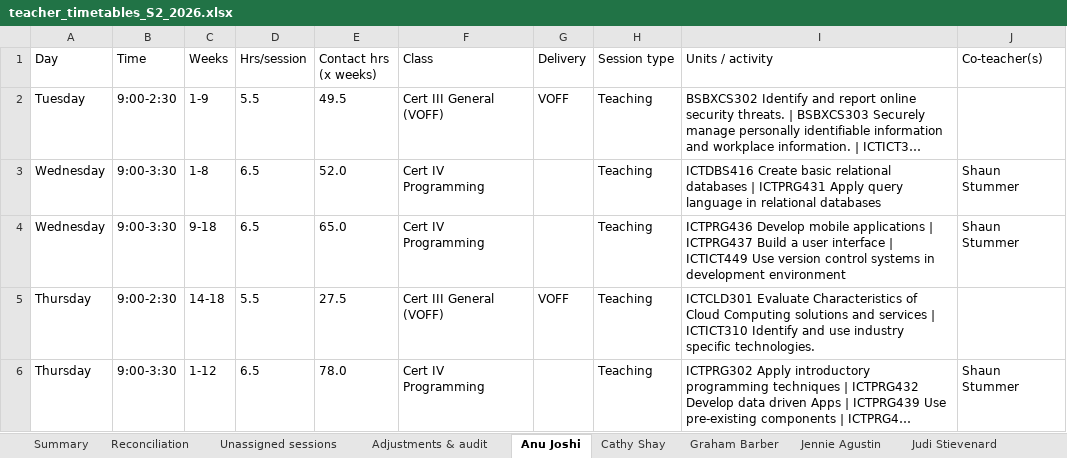
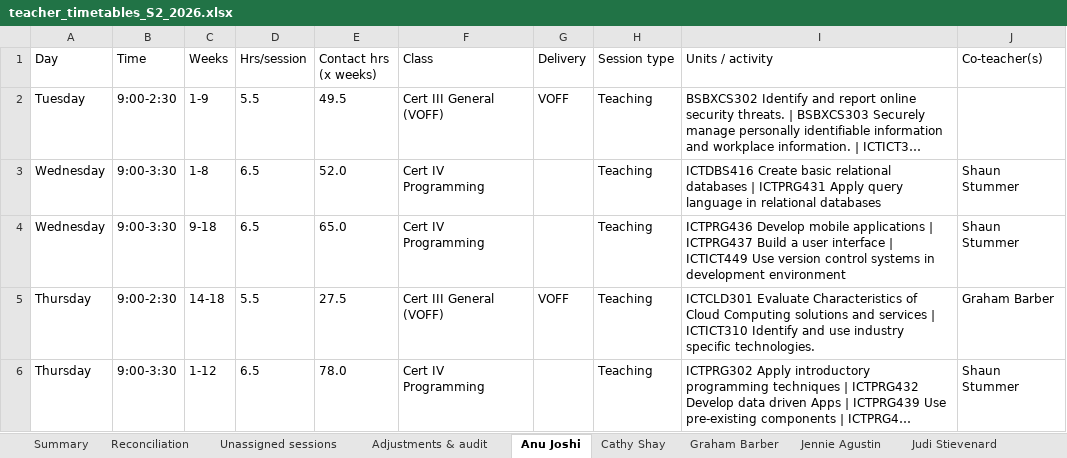
Before and after one commit to Jagustin1929/timetable, an Excel workbook: output/teacher_timetables_S2_2026.xlsx, sheet Anu Joshi, drawn as a sheet; long unchanged cells end in …; values as stored, in another font and other column widths than the file's, no borders; the diff names each change by its address in the sheet, - before the commit and + after, or states it on an @@ line.

Commit message:
Add Graham Barber to Thursday VOFF Cloud wks 10-13 (closes gap)

```diff
--- a/output/teacher_timetables_S2_2026.xlsx (sheet Anu Joshi)
+++ b/output/teacher_timetables_S2_2026.xlsx (sheet Anu Joshi)
-J5 (Co-teacher(s)): (empty)
+J5 (Co-teacher(s)): Graham Barber
```
Also changed, not shown: sheet Graham Barber, sheet Summary, sheet Reconciliation, sheet Adjustments & audit, 3 other files.
